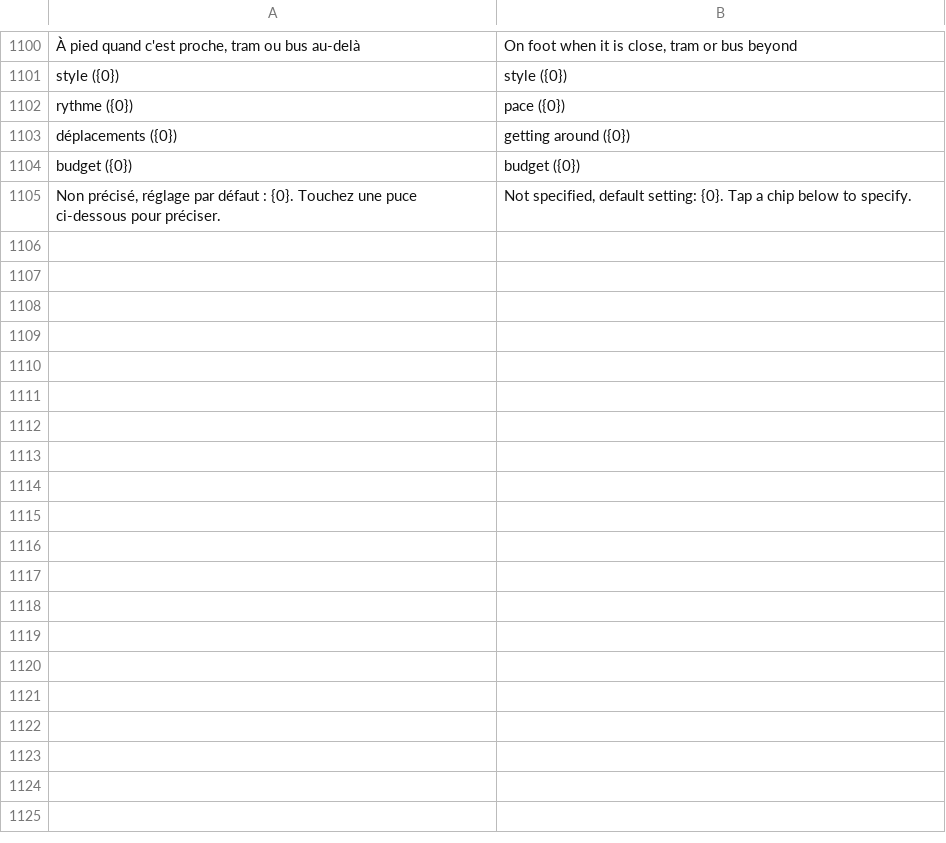
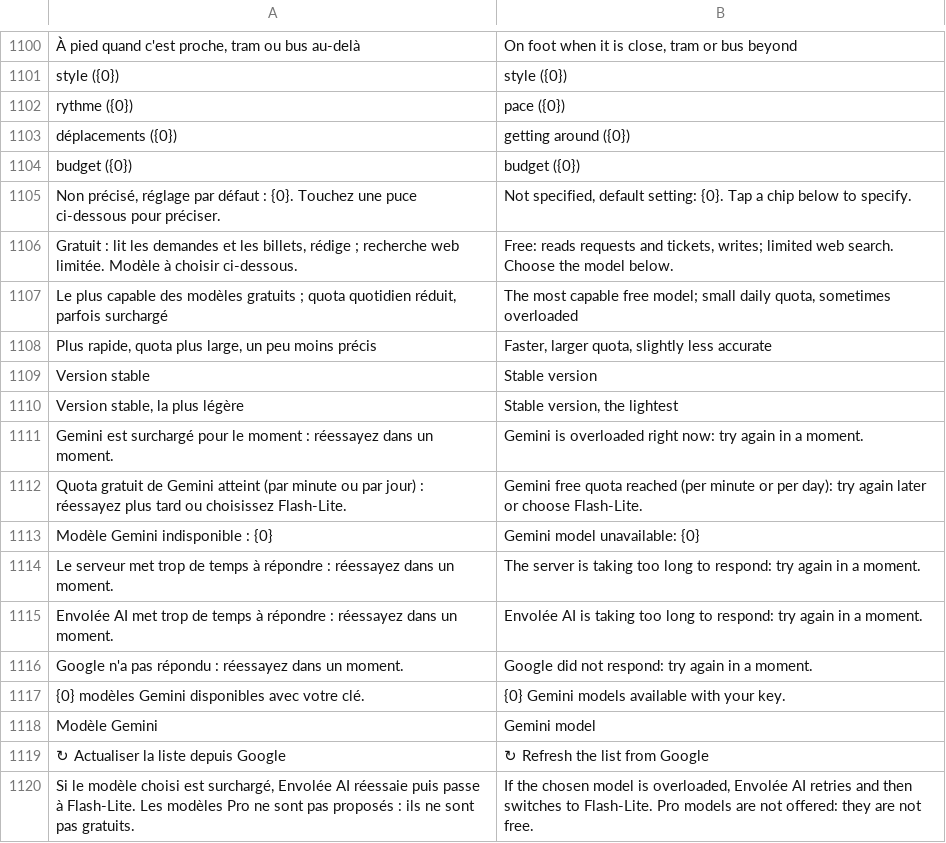
Before and after one commit to RiadBen95/riad, a TSV file: voyage/src/main/res/raw/translations.tsv, drawn as a sheet; only a part is shown, gaps mark what is left out; the diff names each change by its address in the sheet, - before the commit and + after, or states it on an @@ line.

```diff
--- a/voyage/src/main/res/raw/translations.tsv
+++ b/voyage/src/main/res/raw/translations.tsv
+row 1106: Gratuit : lit les demandes et les billets, rédige ; recherche web limitée. Modèle à choisir ci-dessous. | Free: reads requests and tickets, writes; limited web search. Choose the model below.
+row 1107: Le plus capable des modèles gratuits ; quota quotidien réduit, parfois surchargé | The most capable free model; small daily quota, sometimes overloaded
+row 1108: Plus rapide, quota plus large, un peu moins précis | Faster, larger quota, slightly less accurate
+row 1109: Version stable | Stable version
+row 1110: Version stable, la plus légère | Stable version, the lightest
+row 1111: Gemini est surchargé pour le moment : réessayez dans un moment. | Gemini is overloaded right now: try again in a moment.
+row 1112: Quota gratuit de Gemini atteint (par minute ou par jour) : réessayez plus tard ou choisissez Flash-Lite. | Gemini free quota reached (per minute or per day): try again later or choose Flash-Lite.
+row 1113: Modèle Gemini indisponible : {0} | Gemini model unavailable: {0}
+row 1114: Le serveur met trop de temps à répondre : réessayez dans un moment. | The server is taking too long to respond: try again in a moment.
+row 1115: Envolée AI met trop de temps à répondre : réessayez dans un moment. | Envolée AI is taking too long to respond: try again in a moment.
+row 1116: Google n'a pas répondu : réessayez dans un moment. | Google did not respond: try again in a moment.
+row 1117: {0} modèles Gemini disponibles avec votre clé. | {0} Gemini models available with your key.
+row 1118: Modèle Gemini | Gemini model
+row 1119: ↻ Actualiser la liste depuis Google | ↻ Refresh the list from Google
+row 1120: Si le modèle choisi est surchargé, Envolée AI réessaie puis passe à Flash-Lite. Les modèles Pro ne sont pas proposés : ils ne sont pas gratuits. | If the chosen model is overloaded, Envolée AI retries and then switches to Flash-Lite. Pro models are not offered: they are not free.
```
Also changed, not shown: 8 other files.
